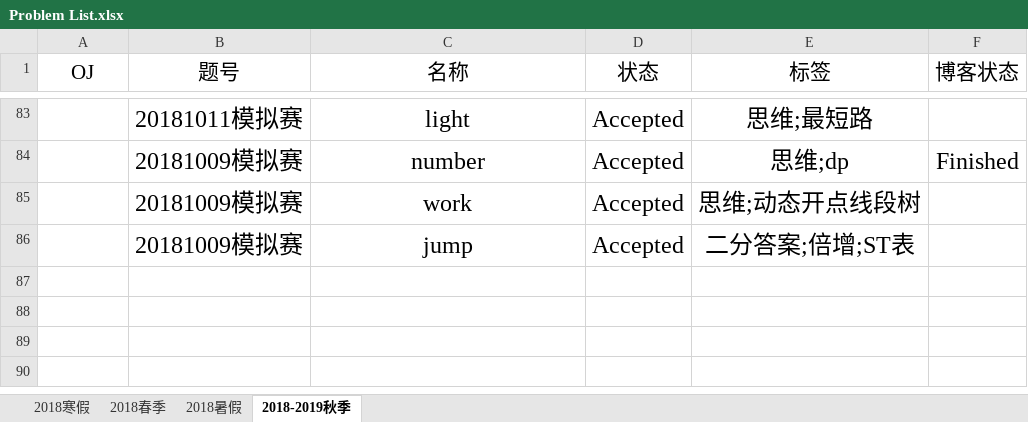
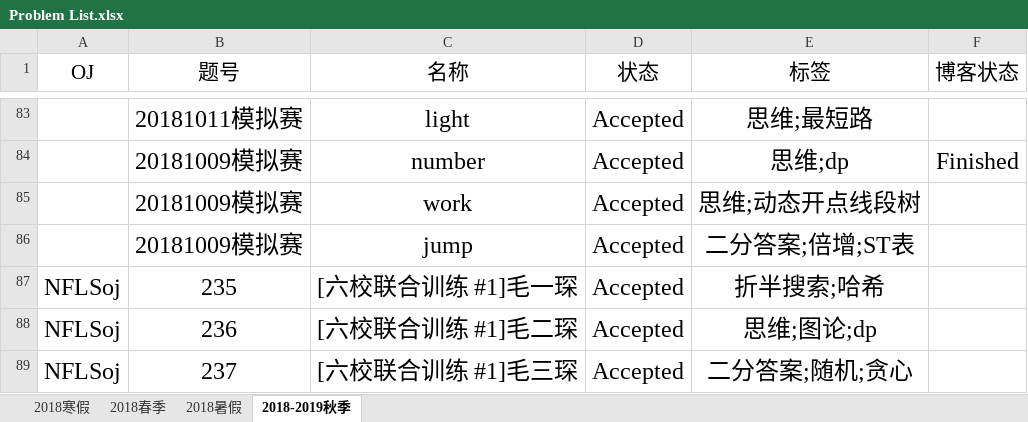
Before and after one commit to IcePrincess-1968/Programmes, an Excel workbook: Problem List.xlsx, sheet 2018-2019秋季, drawn as a sheet; only a part is shown, gaps mark what is left out; values as stored, in another font and other column widths than the file's, no borders; the diff names each change by its address in the sheet, - before the commit and + after, or states it on an @@ line.

Commit message:
add nflsoj 235,236,237

```diff
--- a/Problem List.xlsx (sheet 2018-2019秋季)
+++ b/Problem List.xlsx (sheet 2018-2019秋季)
+row 87: NFLSoj | 235 | [六校联合训练 #1]毛一琛 | Accepted | 折半搜索;哈希
+row 88: NFLSoj | 236 | [六校联合训练 #1]毛二琛 | Accepted | 思维;图论;dp
+row 89: NFLSoj | 237 | [六校联合训练 #1]毛三琛 | Accepted | 二分答案;随机;贪心
```
Also changed, not shown: 3 other files.
